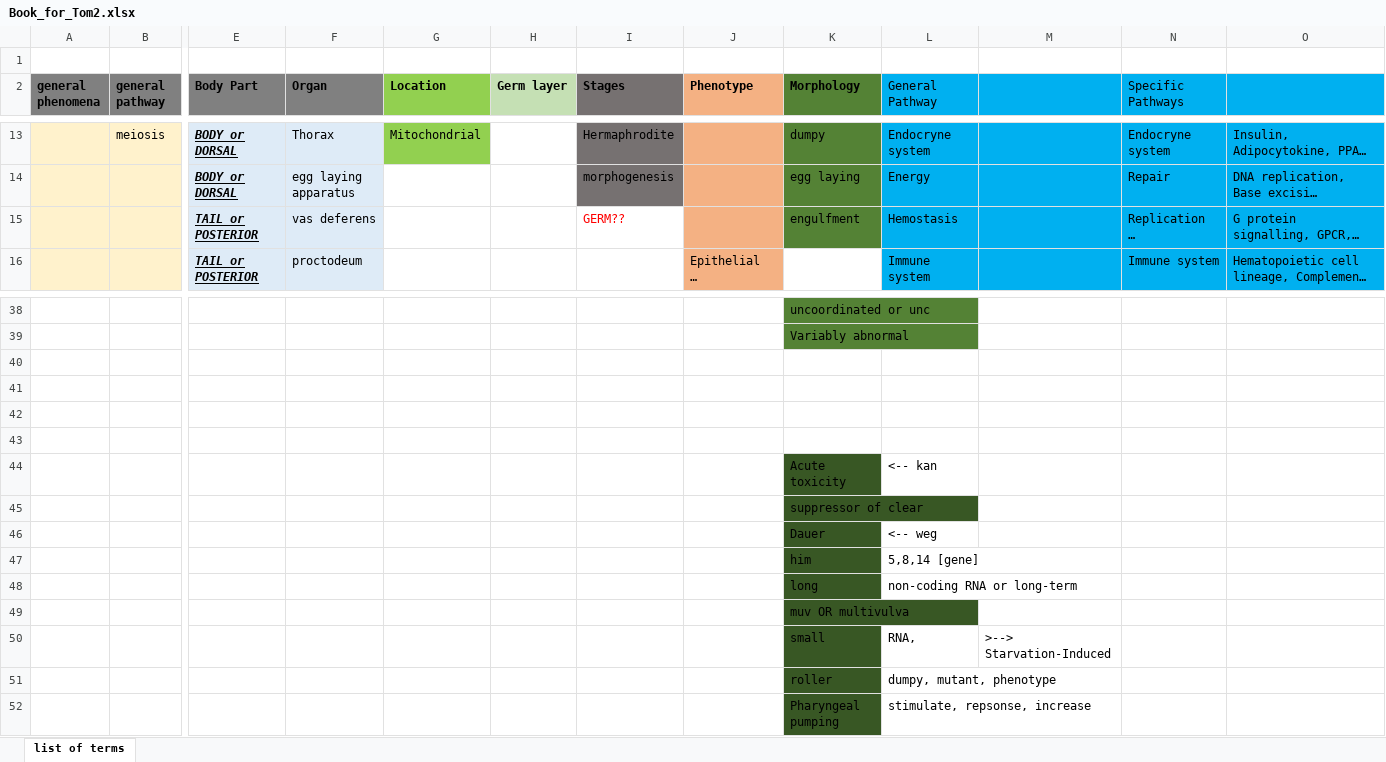
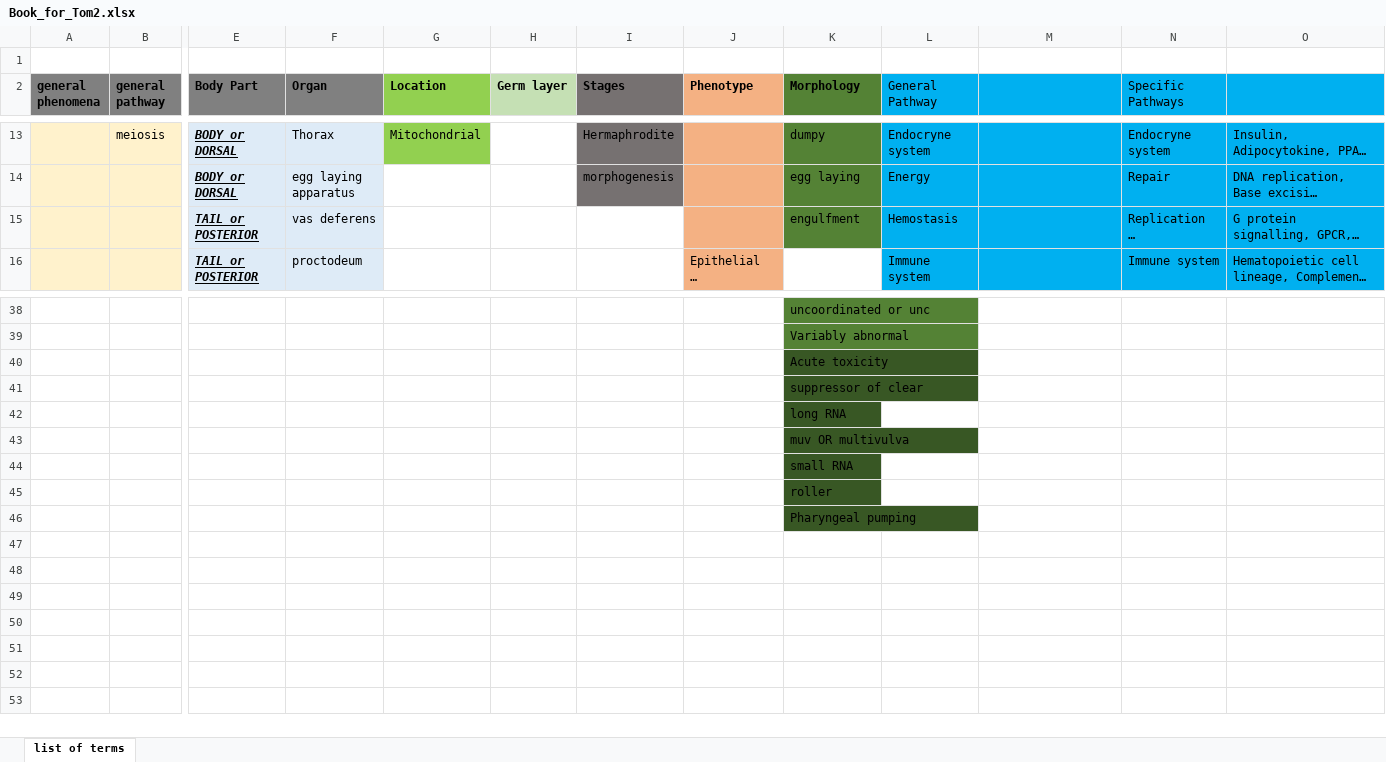
Before and after one commit to HAN-Olympus/Olympus-Matrix, an Excel workbook: Term book/Book_for_Tom2.xlsx, sheet list of terms, drawn as a sheet; only a part is shown, gaps mark what is left out; long unchanged cells end in …; values as stored, in another font and other column widths than the file's, no borders; conditional formats not drawn; removed rows and columns are numbered as before the commit, all else as after; rows hold the shown columns only; the diff names each change by its address in the sheet, - before the commit and + after, or states it on an @@ line.

Commit message:
terms and script

```diff
--- a/Term book/Book_for_Tom2.xlsx (sheet list of terms)
+++ b/Term book/Book_for_Tom2.xlsx (sheet list of terms)
-I15 (Stages): GERM??
+I15 (Stages): (empty)
-K40 (Morphology): (empty)
+K40 (Morphology): Acute toxicity
-K40 fill: none
+K40 fill: #385724
-row 41: (empty)
-row 42: (empty)
-row 43: (empty)
-row 44:  |  |  |  |  |  |  |  | Acute toxicity | <-- kan
-row 46:  |  |  |  |  |  |  |  | Dauer | <-- weg
-row 47:  |  |  |  |  |  |  |  | him | 5,8,14 [gene]
-row 48:  |  |  |  |  |  |  |  | long | non-coding RNA or long-term
+row 42:  |  |  |  |  |  |  |  | long RNA
-row 50:  |  |  |  |  |  |  |  | small | RNA, | >--> Starvation-Induced
-row 51:  |  |  |  |  |  |  |  | roller | dumpy, mutant, phenotype
-row 52:  |  |  |  |  |  |  |  | Pharyngeal pumping | stimulate, repsonse, increase
+row 44:  |  |  |  |  |  |  |  | small RNA
+row 45:  |  |  |  |  |  |  |  | roller
+row 46:  |  |  |  |  |  |  |  | Pharyngeal pumping
```
Also changed, not shown: 15 other files.
